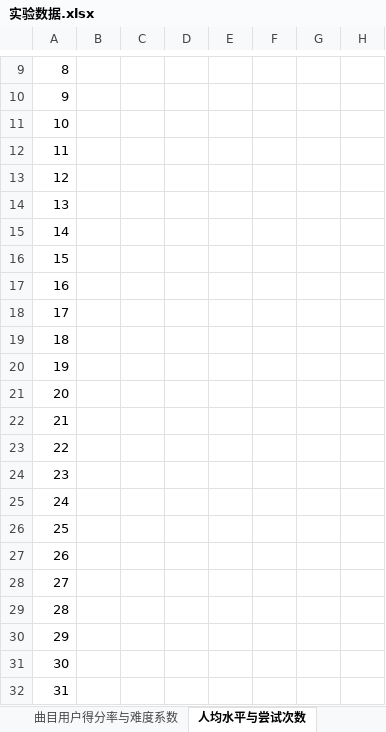
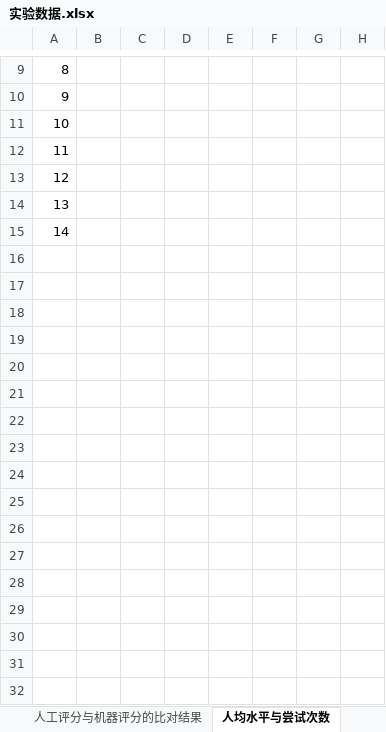
Before and after one commit to SDCGT/musicgame, an Excel workbook: Article/实验数据.xlsx, sheet 人均水平与尝试次数, drawn as a sheet; only a part is shown, gaps mark what is left out; values as stored, in another font and other column widths than the file's, no borders; the diff names each change by its address in the sheet, - before the commit and + after, or states it on an @@ line.

```diff
--- a/Article/实验数据.xlsx (sheet 人均水平与尝试次数)
+++ b/Article/实验数据.xlsx (sheet 人均水平与尝试次数)
-row 16: 15
-row 17: 16
-row 18: 17
-row 19: 18
-row 20: 19
-row 21: 20
-row 22: 21
-row 23: 22
-row 24: 23
-row 25: 24
-row 26: 25
-row 27: 26
-row 28: 27
-row 29: 28
-row 30: 29
-row 31: 30
-row 32: 31
```
Also changed, not shown: sheet 人工评分与机器评分的比对结果, sheet 曲目用户得分率与难度系数, sheet 人均水平变化, other sheet tabs, charts or pictures, 38 other files.
